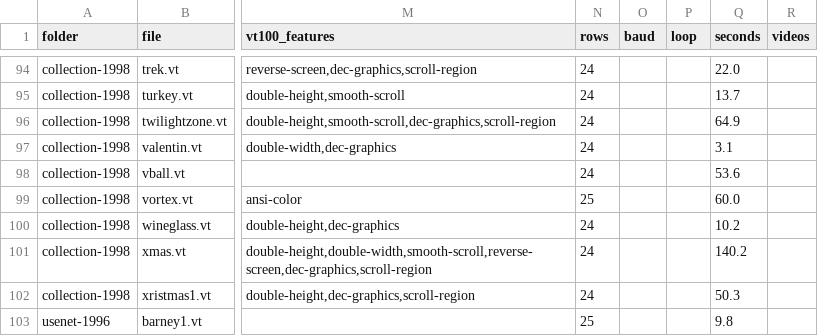
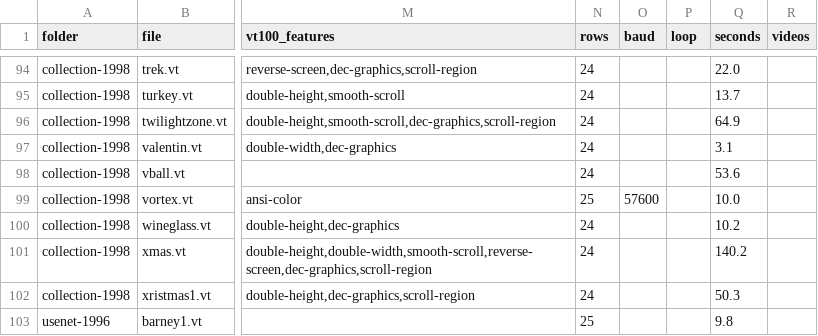
Before and after one commit to maisk/ascii-art-animations-1980-2000, a TSV file: index.tsv, drawn as a sheet; only a part is shown, gaps mark what is left out; the diff names each change by its address in the sheet, - before the commit and + after, or states it on an @@ line.

```diff
--- a/index.tsv
+++ b/index.tsv
-O99 (baud): (empty)
+O99 (baud): 57600
-Q99 (seconds): 60.0
+Q99 (seconds): 10.0
```
Also changed, not shown: provenance.tsv, 2 other files.
